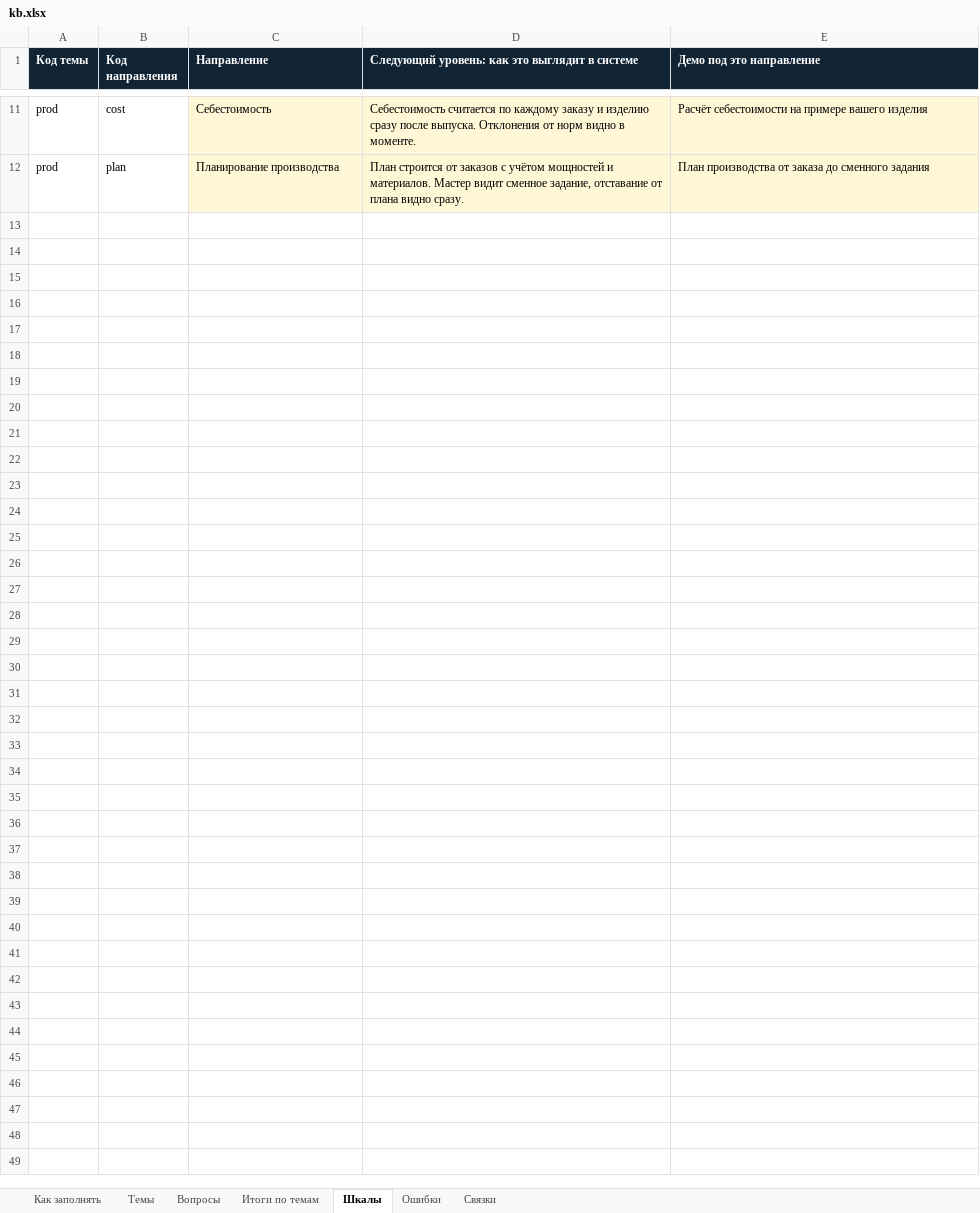
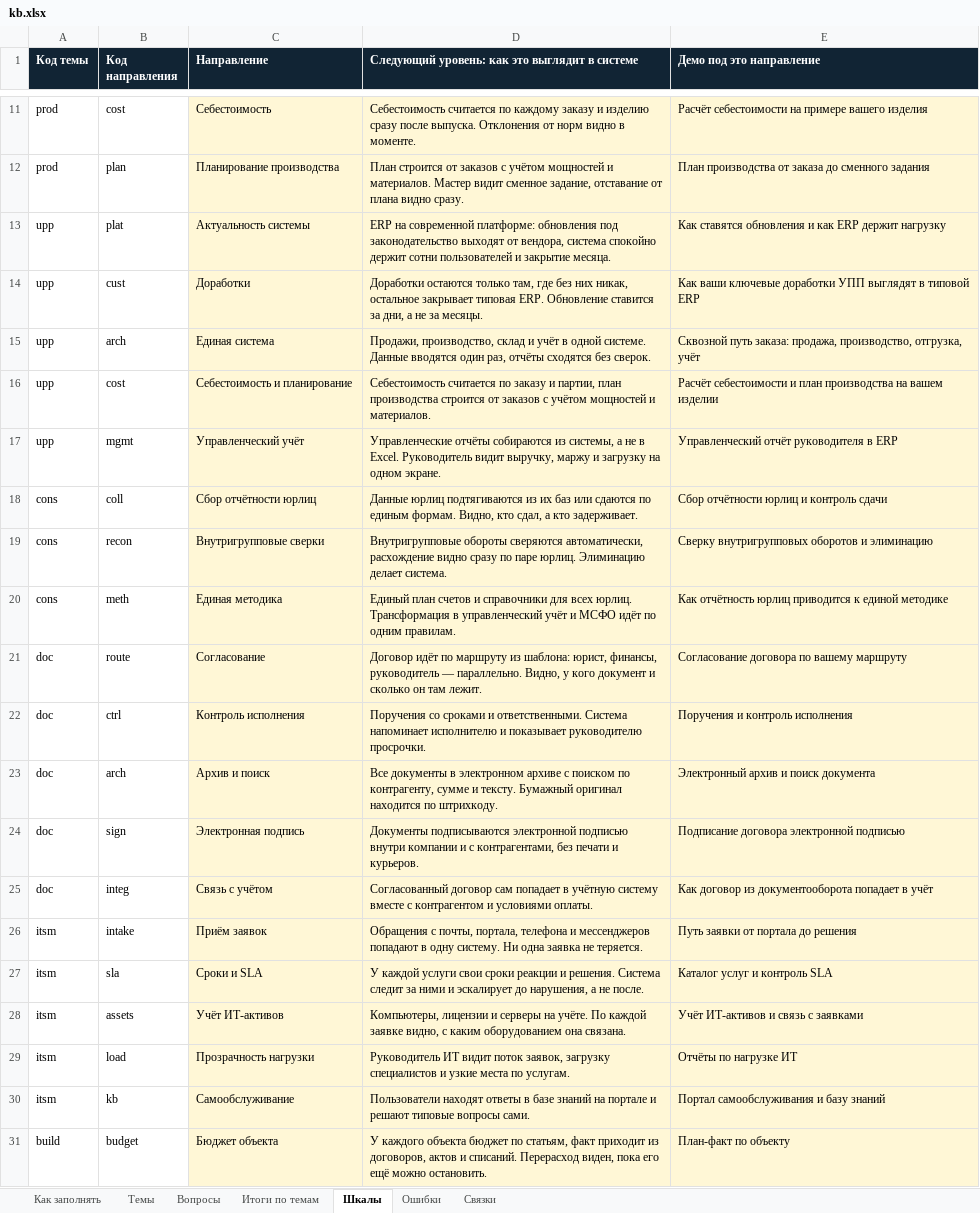
Before and after one commit to ois2812-ctrl/forum, an Excel workbook: build/kb.xlsx, sheet Шкалы, drawn as a sheet; only a part is shown, gaps mark what is left out; values as stored, in another font and other column widths than the file's, no borders; the diff covers the shown part only; the diff names each change by its address in the sheet, - before the commit and + after, or states it on an @@ line.

```diff
--- a/build/kb.xlsx (sheet Шкалы)
+++ b/build/kb.xlsx (sheet Шкалы)
+row 13: upp | plat | Актуальность системы | ERP на современной платформе: обновления под законодательство выходят от вендора, система спокойно держит сотни пользователей и закрытие месяца. | Как ставятся обновления и как ERP держит нагрузку
+row 14: upp | cust | Доработки | Доработки остаются только там, где без них никак, остальное закрывает типовая ERP. Обновление ставится за дни, а не за месяцы. | Как ваши ключевые доработки УПП выглядят в типовой ERP
+row 15: upp | arch | Единая система | Продажи, производство, склад и учёт в одной системе. Данные вводятся один раз, отчёты сходятся без сверок. | Сквозной путь заказа: продажа, производство, отгрузка, учёт
+row 16: upp | cost | Себестоимость и планирование | Себестоимость считается по заказу и партии, план производства строится от заказов с учётом мощностей и материалов. | Расчёт себестоимости и план производства на вашем изделии
+row 17: upp | mgmt | Управленческий учёт | Управленческие отчёты собираются из системы, а не в Excel. Руководитель видит выручку, маржу и загрузку на одном экране. | Управленческий отчёт руководителя в ERP
+row 18: cons | coll | Сбор отчётности юрлиц | Данные юрлиц подтягиваются из их баз или сдаются по единым формам. Видно, кто сдал, а кто задерживает. | Сбор отчётности юрлиц и контроль сдачи
+row 19: cons | recon | Внутригрупповые сверки | Внутригрупповые обороты сверяются автоматически, расхождение видно сразу по паре юрлиц. Элиминацию делает система. | Сверку внутригрупповых оборотов и элиминацию
+row 20: cons | meth | Единая методика | Единый план счетов и справочники для всех юрлиц. Трансформация в управленческий учёт и МСФО идёт по одним правилам. | Как отчётность юрлиц приводится к единой методике
+row 21: doc | route | Согласование | Договор идёт по маршруту из шаблона: юрист, финансы, руководитель — параллельно. Видно, у кого документ и сколько он там лежит. | Согласование договора по вашему маршруту
+row 22: doc | ctrl | Контроль исполнения | Поручения со сроками и ответственными. Система напоминает исполнителю и показывает руководителю просрочки. | Поручения и контроль исполнения
+row 23: doc | arch | Архив и поиск | Все документы в электронном архиве с поиском по контрагенту, сумме и тексту. Бумажный оригинал находится по штрихкоду. | Электронный архив и поиск документа
+row 24: doc | sign | Электронная подпись | Документы подписываются электронной подписью внутри компании и с контрагентами, без печати и курьеров. | Подписание договора электронной подписью
+row 25: doc | integ | Связь с учётом | Согласованный договор сам попадает в учётную систему вместе с контрагентом и условиями оплаты. | Как договор из документооборота попадает в учёт
+row 26: itsm | intake | Приём заявок | Обращения с почты, портала, телефона и мессенджеров попадают в одну систему. Ни одна заявка не теряется. | Путь заявки от портала до решения
+row 27: itsm | sla | Сроки и SLA | У каждой услуги свои сроки реакции и решения. Система следит за ними и эскалирует до нарушения, а не после. | Каталог услуг и контроль SLA
+row 28: itsm | assets | Учёт ИТ-активов | Компьютеры, лицензии и серверы на учёте. По каждой заявке видно, с каким оборудованием она связана. | Учёт ИТ-активов и связь с заявками
+row 29: itsm | load | Прозрачность нагрузки | Руководитель ИТ видит поток заявок, загрузку специалистов и узкие места по услугам. | Отчёты по нагрузке ИТ
+row 30: itsm | kb | Самообслуживание | Пользователи находят ответы в базе знаний на портале и решают типовые вопросы сами. | Портал самообслуживания и базу знаний
+row 31: build | budget | Бюджет объекта | У каждого объекта бюджет по статьям, факт приходит из договоров, актов и списаний. Перерасход виден, пока его ещё можно остановить. | План-факт по объекту
```
Also changed, not shown: 34 added rows elsewhere in this sheet, sheet Вопросы, sheet Ошибки, sheet Связки, sheet Как заполнять, 7 other files.
